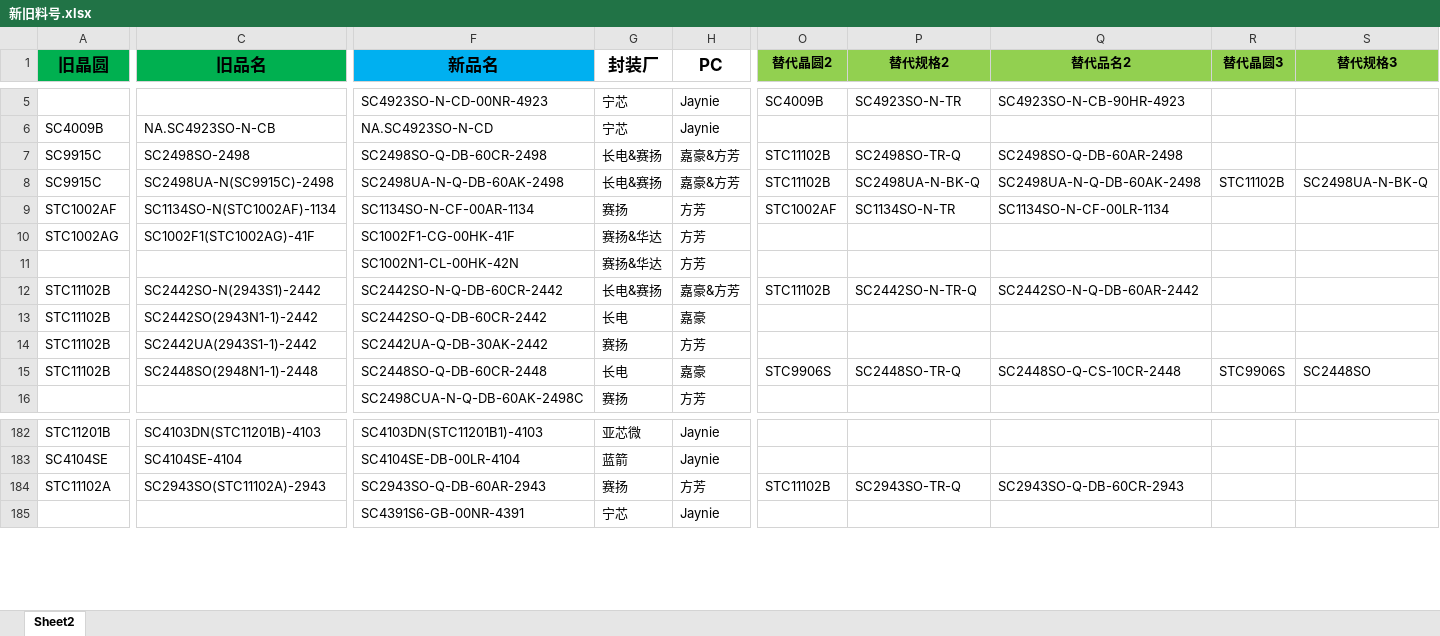
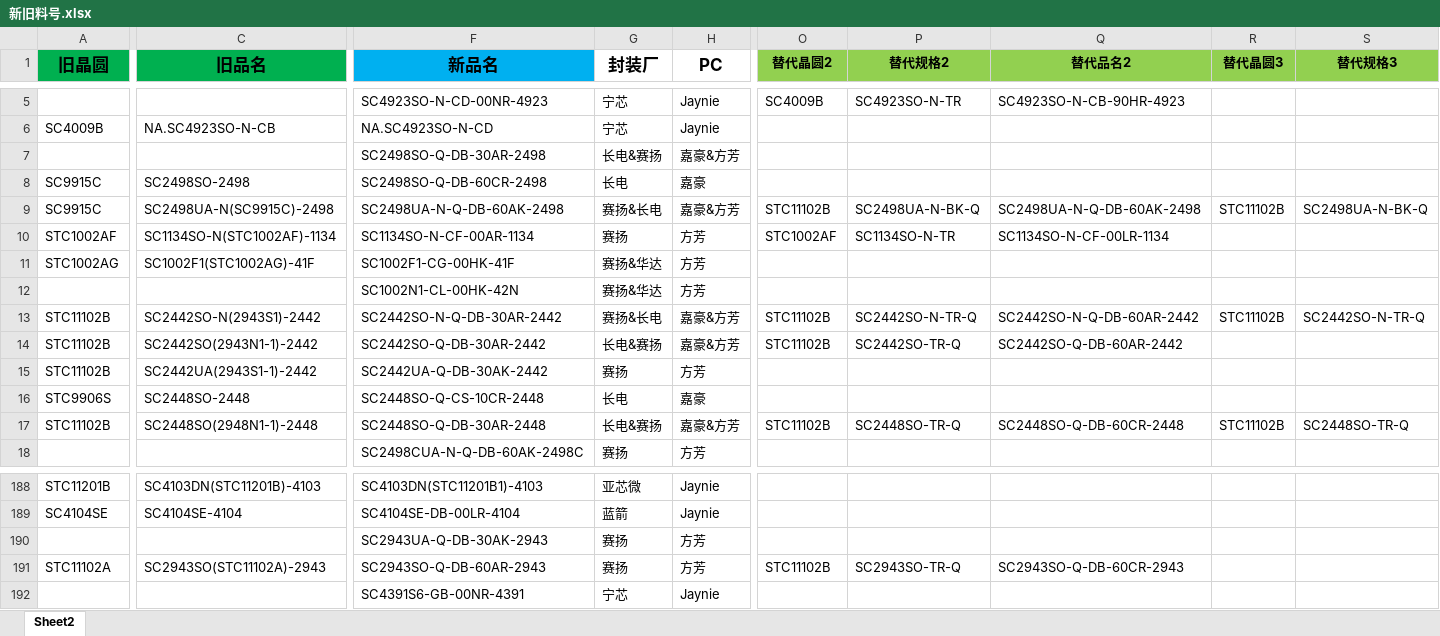
Before and after one commit to TTTriste06/operation_planning-, an Excel workbook: 新旧料号.xlsx, sheet Sheet2, drawn as a sheet; only a part is shown, gaps mark what is left out; values as stored, in another font and other column widths than the file's, no borders; conditional formats not drawn; addresses are those after the commit; rows hold the shown columns only; the diff covers the shown part only; the diff names each change by its address in the sheet, - before the commit and + after, or states it on an @@ line.

```diff
--- a/新旧料号.xlsx (sheet Sheet2)
+++ b/新旧料号.xlsx (sheet Sheet2)
+row 7:  |  | SC2498SO-Q-DB-30AR-2498 | 长电&赛扬 | 嘉豪&方芳
-G8 (封装厂): 长电&赛扬
+G8 (封装厂): 长电
-H8 (PC): 嘉豪&方芳
+H8 (PC): 嘉豪
-O8 (替代晶圆2): STC11102B
+O8 (替代晶圆2): (empty)
-P8 (替代规格2): SC2498SO-TR-Q
+P8 (替代规格2): (empty)
-Q8 (替代品名2): SC2498SO-Q-DB-60AR-2498
+Q8 (替代品名2): (empty)
-G9 (封装厂): 长电&赛扬
+G9 (封装厂): 赛扬&长电
-F13 (新品名): SC2442SO-N-Q-DB-60CR-2442
+F13 (新品名): SC2442SO-N-Q-DB-30AR-2442
-G13 (封装厂): 长电&赛扬
+G13 (封装厂): 赛扬&长电
-R13 (替代晶圆3): (empty)
+R13 (替代晶圆3): STC11102B
-S13 (替代规格3): (empty)
+S13 (替代规格3): SC2442SO-N-TR-Q
-F14 (新品名): SC2442SO-Q-DB-60CR-2442
+F14 (新品名): SC2442SO-Q-DB-30AR-2442
-G14 (封装厂): 长电
+G14 (封装厂): 长电&赛扬
-H14 (PC): 嘉豪
+H14 (PC): 嘉豪&方芳
-O14 (替代晶圆2): (empty)
+O14 (替代晶圆2): STC11102B
-P14 (替代规格2): (empty)
+P14 (替代规格2): SC2442SO-TR-Q
-Q14 (替代品名2): (empty)
+Q14 (替代品名2): SC2442SO-Q-DB-60AR-2442
+row 16: STC9906S | SC2448SO-2448 | SC2448SO-Q-CS-10CR-2448 | 长电 | 嘉豪
-F17 (新品名): SC2448SO-Q-DB-60CR-2448
+F17 (新品名): SC2448SO-Q-DB-30AR-2448
-G17 (封装厂): 长电
+G17 (封装厂): 长电&赛扬
-H17 (PC): 嘉豪
+H17 (PC): 嘉豪&方芳
-O17 (替代晶圆2): STC9906S
+O17 (替代晶圆2): STC11102B
-Q17 (替代品名2): SC2448SO-Q-CS-10CR-2448
+Q17 (替代品名2): SC2448SO-Q-DB-60CR-2448
-R17 (替代晶圆3): STC9906S
+R17 (替代晶圆3): STC11102B
-S17 (替代规格3): SC2448SO
+S17 (替代规格3): SC2448SO-TR-Q
+row 190:  |  | SC2943UA-Q-DB-30AK-2943 | 赛扬 | 方芳
```
Also changed, not shown: 7 added rows, 1 removed row and 83 edited cells elsewhere in this sheet.
